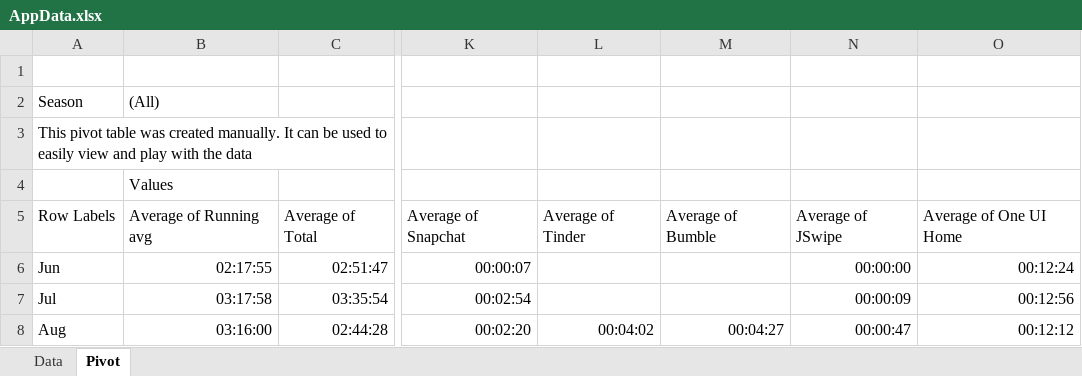
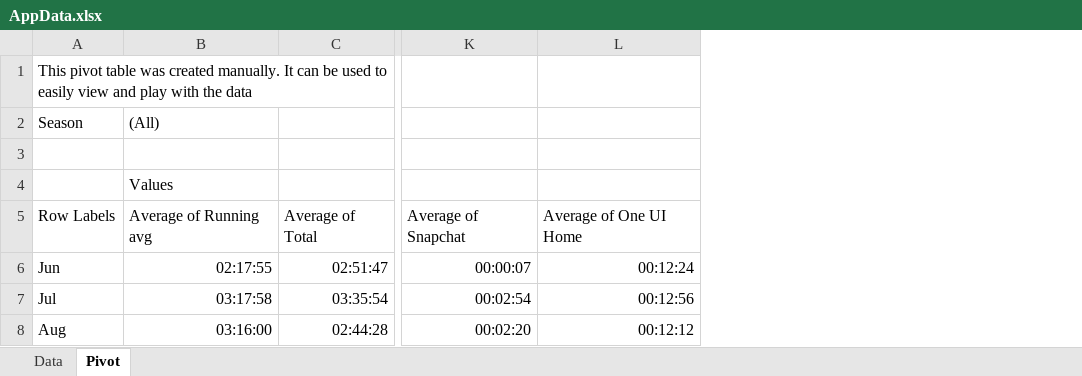
Before and after one commit to a-a-lohn/screentime-tracker, an Excel workbook: data/AppData.xlsx, sheet Pivot, drawn as a sheet; only a part is shown, gaps mark what is left out; values as stored, in another font and other column widths than the file's, no borders; charts and pictures not drawn; removed rows and columns are numbered as before the commit, all else as after; the diff names each change by its address in the sheet, - before the commit and + after, or states it on an @@ line.

```diff
--- a/data/AppData.xlsx (sheet Pivot)
+++ b/data/AppData.xlsx (sheet Pivot)
-column L, rows 5-8: Average of Tinder |  |  | 00:04:02
-column M, rows 5-8: Average of Bumble |  |  | 00:04:27
-column N, rows 5-8: Average of JSwipe | 00:00:00 | 00:00:09 | 00:00:47
@@ row 3 moved to row 1: This pivot table was created manually. I… @@
```
Also changed, not shown: charts or pictures, data/HistoryReport.xlsx.
